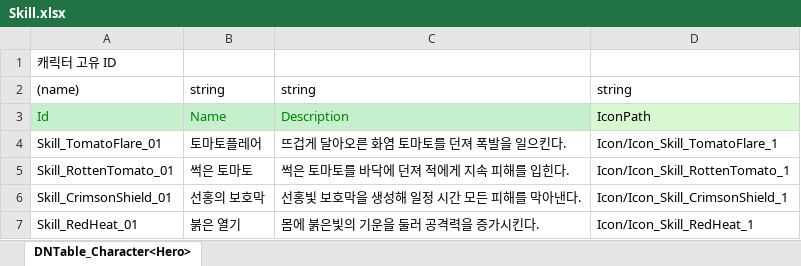
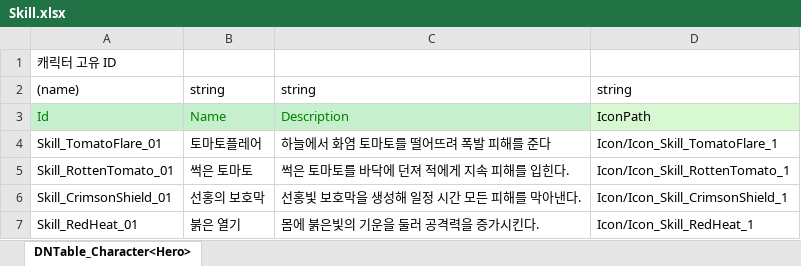
Before and after one commit to Mara41-9/2DProject, an Excel workbook: JsonConverter/ExcelFiles/Skill.xlsx, sheet DNTable_Character<Hero>, drawn as a sheet; values as stored, in another font and other column widths than the file's, no borders; the diff names each change by its address in the sheet, - before the commit and + after, or states it on an @@ line.

Commit message:
[Fix - Skill Data] 토마토플레어 스킬 설명 수정

```diff
--- a/JsonConverter/ExcelFiles/Skill.xlsx (sheet DNTable_Character<Hero>)
+++ b/JsonConverter/ExcelFiles/Skill.xlsx (sheet DNTable_Character<Hero>)
-C4: 뜨겁게 달아오른 화염 토마토를 던져 폭발을 일으킨다.
+C4: 하늘에서 화염 토마토를 떨어뜨려 폭발 피해를 준다
```
Also changed, not shown: 1 other file.
